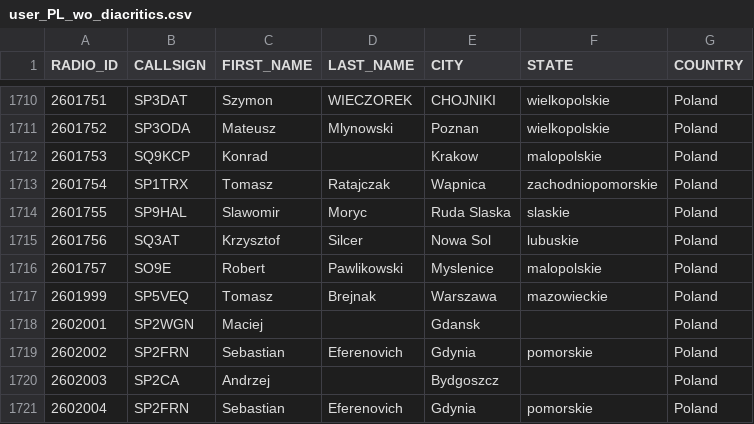
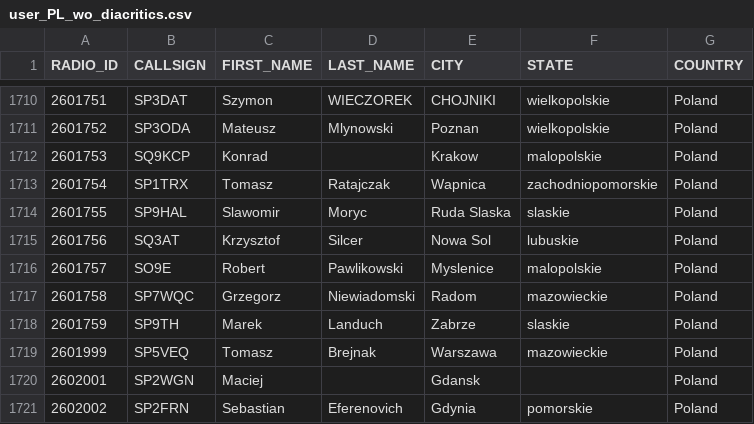
Before and after one commit to walczakkamil/dmr_users, a CSV file: user_PL_wo_diacritics.csv, drawn as a sheet; only a part is shown, gaps mark what is left out; the shorter side is filled out with more unchanged rows.

Commit message:
Updated: 2023-05-07-01-00

```diff
--- a/user_PL_wo_diacritics.csv
+++ b/user_PL_wo_diacritics.csv
@@ -1716,2 +1716,4 @@ RADIO_ID,CALLSIGN,FIRST_NAME,LAST_NAME,CITY,STATE,COUNTRY
 2601757,SO9E,Robert,Pawlikowski,Myslenice,malopolskie,Poland
+2601758,SP7WQC,Grzegorz,Niewiadomski,Radom,mazowieckie,Poland
+2601759,SP9TH,Marek,Landuch,Zabrze,slaskie,Poland
 2601999,SP5VEQ,Tomasz,Brejnak,Warszawa,mazowieckie,Poland
```
